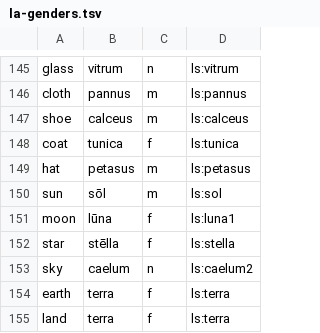
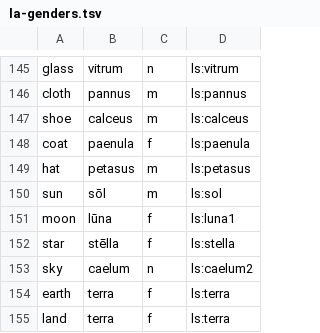
Before and after one commit to quiquae/weft, a TSV file: tools/seed/la-genders.tsv, drawn as a sheet; only a part is shown, gaps mark what is left out.

```diff
--- a/tools/seed/la-genders.tsv
+++ b/tools/seed/la-genders.tsv
@@ -147,3 +147,3 @@ cloth	pannus	m	ls:pannus
 shoe	calceus	m	ls:calceus
-coat	tunica	f	ls:tunica
+coat	paenula	f	ls:paenula
 hat	petasus	m	ls:petasus
```
Also changed, not shown: tools/seed/card-ids.tsv, tools/seed/la-etymons.tsv, 10 other files.
